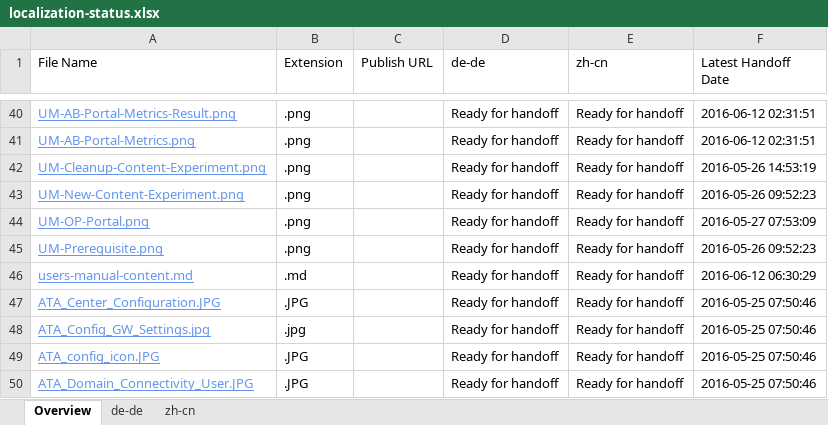
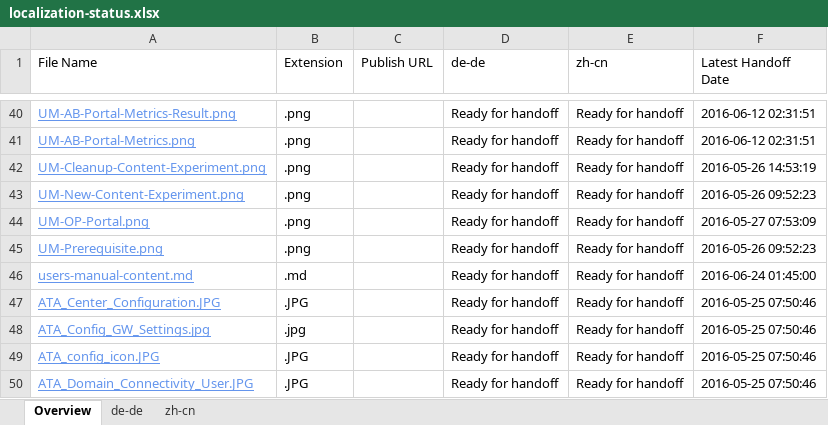
Before and after one commit to olprod/openpublishing-handback-test, an Excel workbook: ol-handback/Microsoft/openpublishing-test/master/localization-status.xlsx, sheet Overview, drawn as a sheet; only a part is shown, gaps mark what is left out; values as stored, in another font and other column widths than the file's, no borders; table styles not drawn; the diff names each change by its address in the sheet, - before the commit and + after, or states it on an @@ line.

Commit message:
Generate Report for Handoff

```diff
--- a/ol-handback/Microsoft/openpublishing-test/master/localization-status.xlsx (sheet Overview)
+++ b/ol-handback/Microsoft/openpublishing-test/master/localization-status.xlsx (sheet Overview)
-F46 (Latest Handoff Date): 2016-06-12 06:30:29
+F46 (Latest Handoff Date): 2016-06-24 01:45:00
```
Also changed, not shown: sheet zh-cn, sheet de-de.
